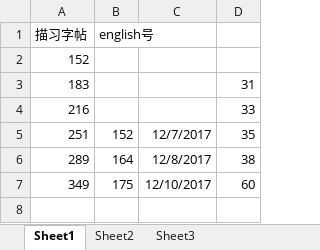
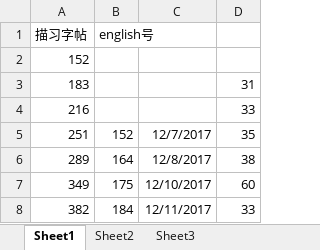
Before and after one commit to haowenbiao/AndroidProject, an Excel workbook: englishhao/预览记录.xlsx, sheet Sheet1, drawn as a sheet; values as stored, in another font and other column widths than the file's, no borders; the diff names each change by its address in the sheet, - before the commit and + after, or states it on an @@ line.

```diff
--- a/englishhao/预览记录.xlsx (sheet Sheet1)
+++ b/englishhao/预览记录.xlsx (sheet Sheet1)
+row 8: 382 | 184 | 12/11/2017 | 33
```
Also changed, not shown: 22 other files.
